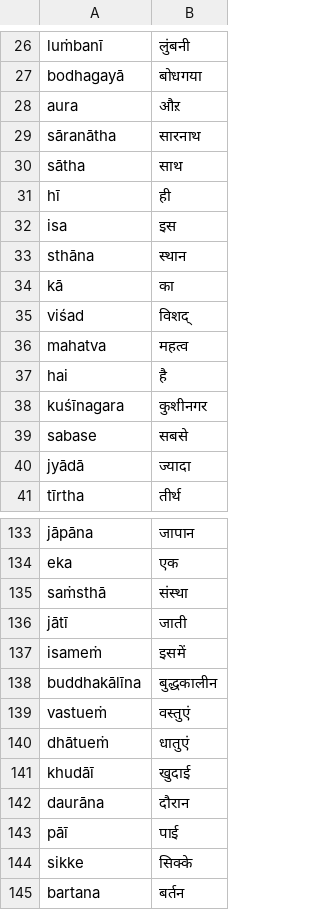
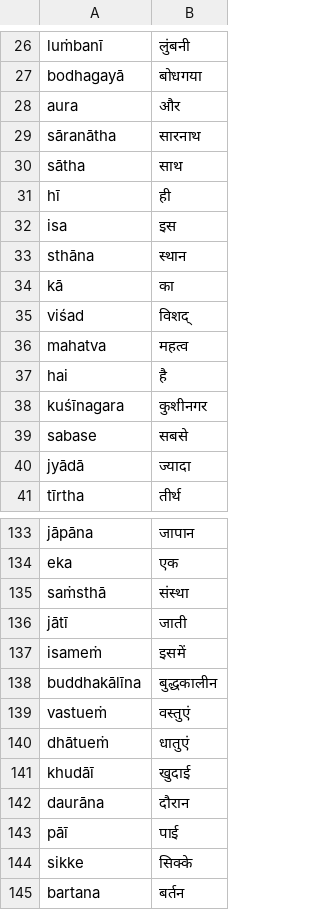
Before and after one commit to Akshayanti/transliteration-indic, a TSV file: Utils/translit_to_dev.tsv, drawn as a sheet; only a part is shown, gaps mark what is left out; the diff covers the shown part only.

```diff
--- a/Utils/translit_to_dev.tsv
+++ b/Utils/translit_to_dev.tsv
@@ -27,3 +27,3 @@ luṁbanī	लुंबनी
 bodhagayā	बोधगया
-aura	औऱ
+aura	और
 sāranātha	सारनाथ
@@ -32,6 +32,6 @@ hī	ही
 isa	इस
-sthāna	स्थान
+sthāna	स्‍थान
 kā	का
 viśad	विशद्
-mahatva	महत्व
+mahatva	महत्‍व
 hai	है
@@ -39,3 +39,3 @@ kuśīnagara	कुशीनगर
 sabase	सबसे
-jyādā	ज्यादा
+jyādā	ज्‍यादा
 tīrtha	तीर्थ
@@ -134,3 +134,3 @@ jāpāna	जापान
 eka	एक
-saṁsthā	संस्था
+saṁsthā	संस्‍था
 jātī	जाती
@@ -138,3 +138,3 @@ isameṁ	इसमें
 buddhakālīna	बुद्धकालीन
-vastueṁ	वस्तुएं
+vastueṁ	वस्‍तुएं
 dhātueṁ	धातुएं
@@ -143,3 +143,3 @@ daurāna	दौरान
 pāī	पाई
-sikke	सिक्के
+sikke	सिक्‍के
 bartana	बर्तन
```
Also changed, not shown: 41 edited cells elsewhere in this file, Utils/dev_to_translit.tsv, 1 other file.
